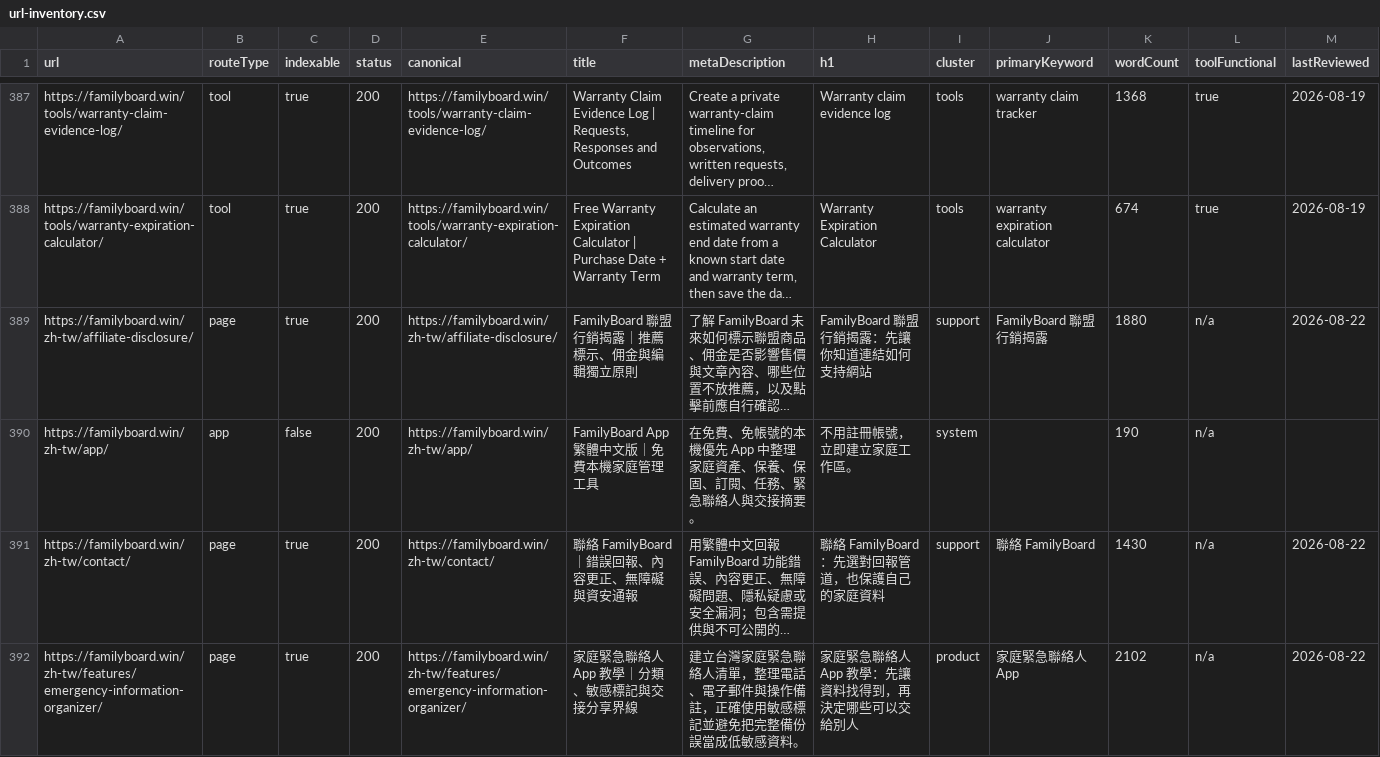
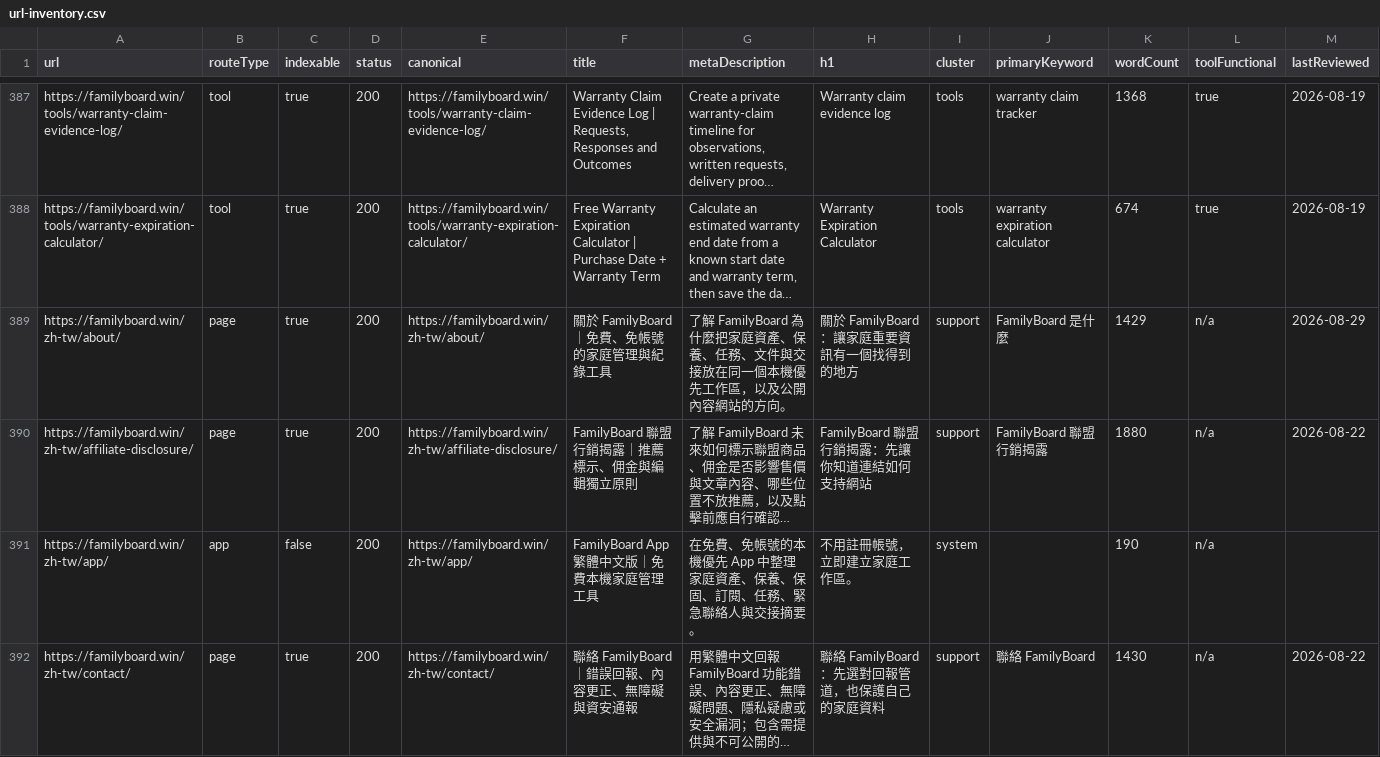
Before and after one commit to btcson66-rgb/familyboard, a CSV file: reports/url-inventory.csv, drawn as a sheet; only a part is shown, gaps mark what is left out; the shorter side is filled out with more unchanged rows; long unchanged cells end in …; the diff covers the shown part only; the diff names each change by its address in the sheet, - before the commit and + after, or states it on an @@ line.

```diff
--- a/reports/url-inventory.csv
+++ b/reports/url-inventory.csv
+row 389: https://familyboard.win/zh-tw/about/ | page | true | 200 | https://familyboard.win/zh-tw/about/ | 關於 FamilyBoard｜免費、免帳號的家庭管理與紀錄工具 | 了解 FamilyBoard 為什麼把家庭資產、保養、任務、文件與交接放在同一個本機優先工作區，以及公開內容網站的方向。 | 關於 FamilyBoard：讓家庭重要資訊有一個找得到的地方 | support | FamilyBoard 是什麼 | 1429 | n/a | 2026-08-29
```
Also changed, not shown: 2 added rows elsewhere in this file, 13 other files.
